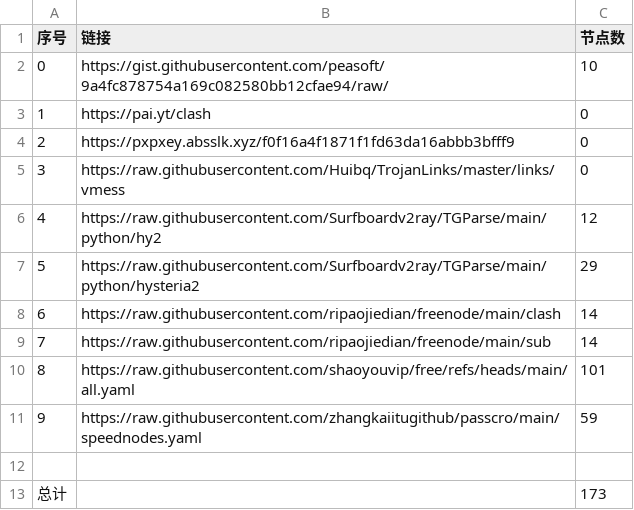
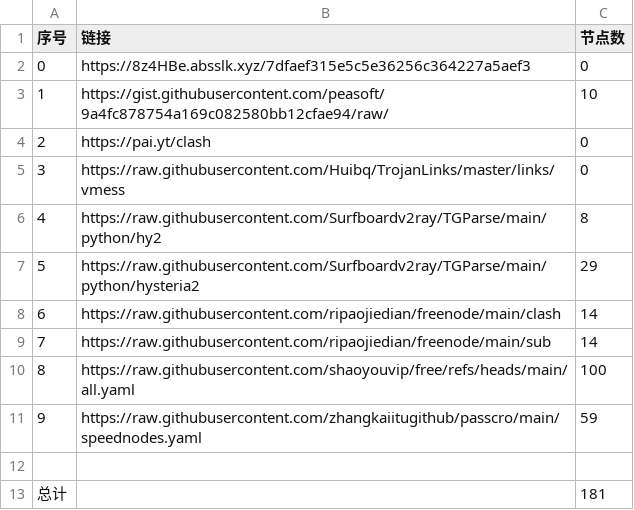
Before and after one commit to masprox/NoMoreWalls, a CSV file: list_result.csv, drawn as a sheet.

```diff
--- a/list_result.csv
+++ b/list_result.csv
@@ -1,7 +1,7 @@
 序号,链接,节点数
-0,https://gist.githubusercontent.com/peasoft/9a4fc878754a169c082580bb12cfae94/raw/,10
-1,https://pai.yt/clash,0
-2,https://pxpxey.absslk.xyz/f0f16a4f1871f1fd63da16abbb3bfff9,0
+0,https://8z4HBe.absslk.xyz/7dfaef315e5c5e36256c364227a5aef3,0
+1,https://gist.githubusercontent.com/peasoft/9a4fc878754a169c082580bb12cfae94/raw/,10
+2,https://pai.yt/clash,0
 3,https://raw.githubusercontent.com/Huibq/TrojanLinks/master/links/vmess,0
-4,https://raw.githubusercontent.com/Surfboardv2ray/TGParse/main/python/hy2,12
+4,https://raw.githubusercontent.com/Surfboardv2ray/TGParse/main/python/hy2,8
 5,https://raw.githubusercontent.com/Surfboardv2ray/TGParse/main/python/hysteria2,29
@@ -9,5 +9,5 @@
 7,https://raw.githubusercontent.com/ripaojiedian/freenode/main/sub,14
-8,https://raw.githubusercontent.com/shaoyouvip/free/refs/heads/main/all.yaml,101
+8,https://raw.githubusercontent.com/shaoyouvip/free/refs/heads/main/all.yaml,100
 9,https://raw.githubusercontent.com/zhangkaiitugithub/passcro/main/speednodes.yaml,59
 
-总计,,173
+总计,,181
```
Also changed, not shown: 24 other files.
